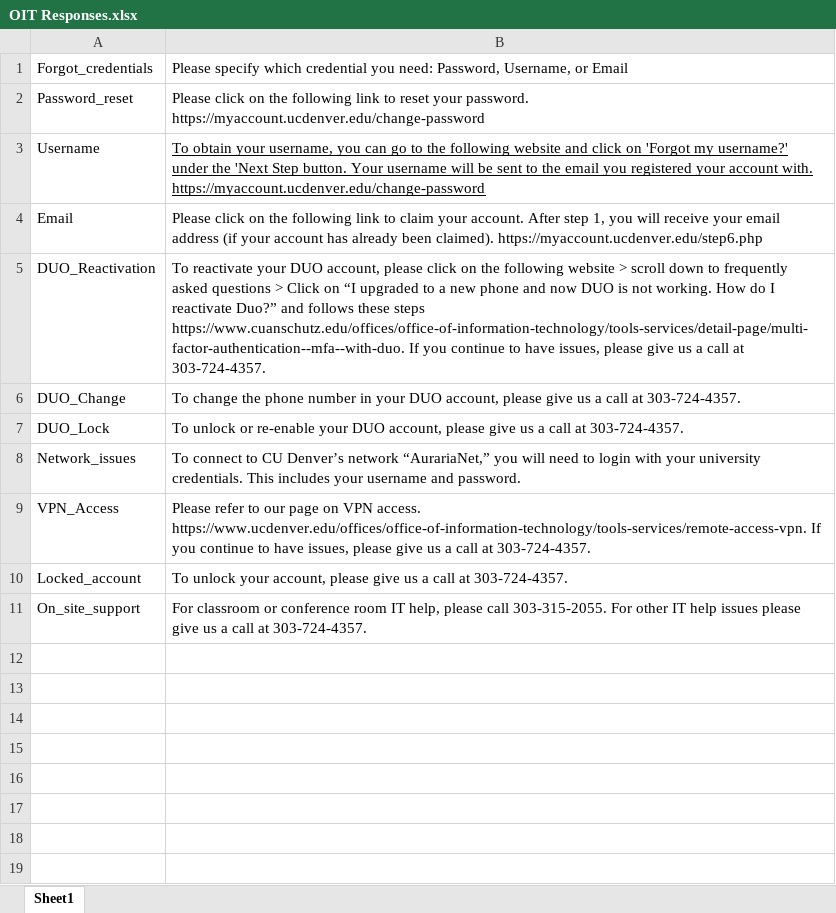
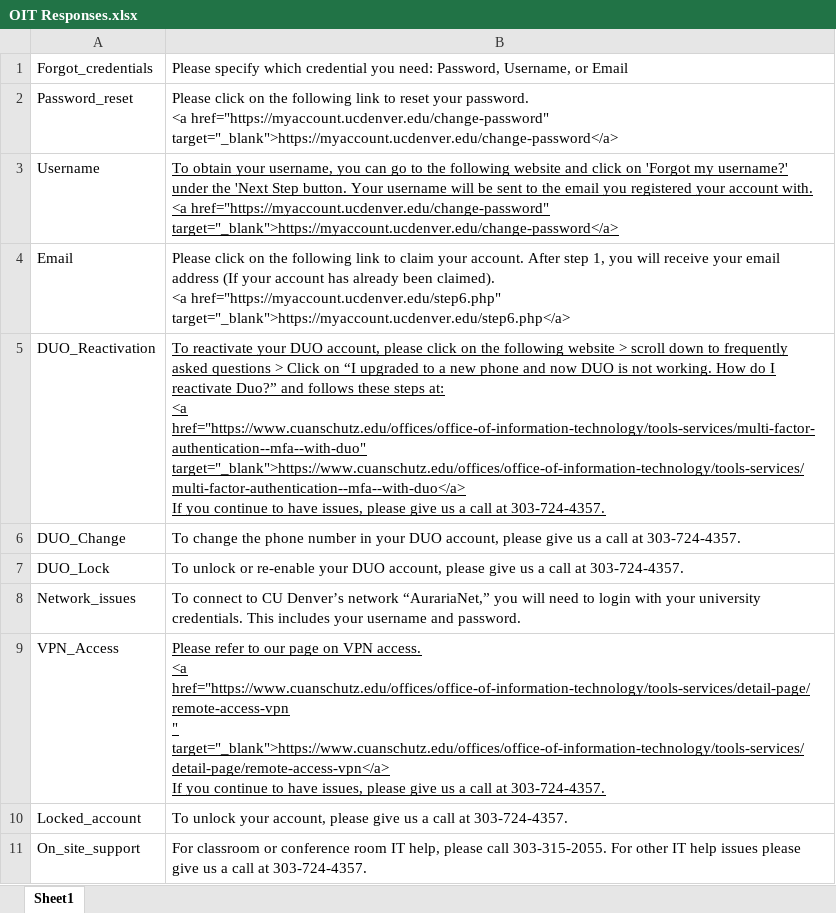
Before and after one commit to natalie2nguyen/OIT_Chatbot, an Excel workbook: server/src/dataset/OIT Responses.xlsx, sheet Sheet1, drawn as a sheet; values as stored, in another font and other column widths than the file's, no borders; charts and pictures not drawn; ↵ is a line break in a cell; the diff names each change by its address in the sheet, - before the commit and + after, or states it on an @@ line.

Commit message:
Added functioning links to the responses and more styling to the weidget

```diff
--- a/server/src/dataset/OIT Responses.xlsx (sheet Sheet1)
+++ b/server/src/dataset/OIT Responses.xlsx (sheet Sheet1)
-B2: …your password. https://myaccount.ucdenver.edu/change-password
+B2: …your password. ↵ <a href="https://myaccount.ucdenver.edu/change-password" target="_blank">https://myaccount.ucdenver.edu/change-password</a>
-B3: …account with. https://myaccount.ucdenver.edu/change-password
+B3: …account with. ↵ <a href="https://myaccount.ucdenver.edu/change-password" target="_blank">https://myaccount.ucdenver.edu/change-password</a>
-B4: …email address (if your account has already been claimed). https://myaccount.ucdenver.edu/step6.php
+B4: …email address (If your account has already been claimed). ↵ <a href="https://myaccount.ucdenver.edu/step6.php" target="_blank">https://myaccount.ucdenver.edu/step6.php</a>
-B5: …these steps https://www.cuanschutz.edu/offices/office-of-information-technology/tools-services/detail-page/multi-factor-authentication--mfa--with-duo. If you…
+B5: …these steps at: ↵ <a href="https://www.cuanschutz.edu/offices/office-of-information-technology/tools-services/multi-factor-authentication--mfa--with-duo" target="_blank">https://www.cuanschutz.edu/offices/office-of-information-technology/tools-services/multi-factor-authentication--mfa--with-duo</a> ↵ If you…
-B5 underline: off
+B5 underline: on
-B9: …VPN access. https://www.ucdenver.edu/offices/office-of-information-technology/tools-services/remote-access-vpn. If you…
+B9: …VPN access. ↵ <a href="https://www.cuanschutz.edu/offices/office-of-information-technology/tools-services/detail-page/remote-access-vpn ↵ " target="_blank">https://www.cuanschutz.edu/offices/office-of-information-technology/tools-services/detail-page/remote-access-vpn</a> ↵ If you…
-B9 underline: off
+B9 underline: on
```
Also changed, not shown: 3 other files.
